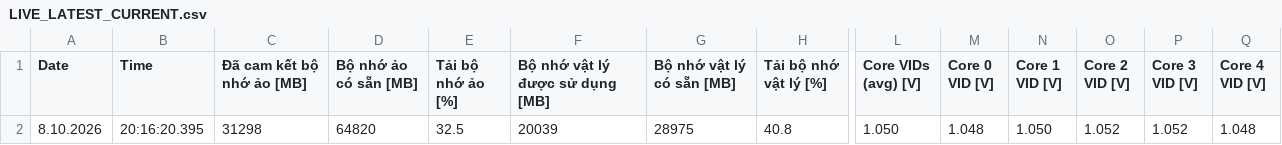
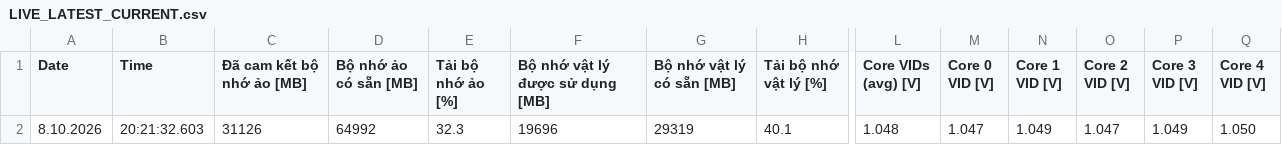
Before and after one commit to 2708halinh-cloud/Open-ai-bot, a CSV file: MODUAL/SENSOR_LOGS/LIVE_LATEST_CURRENT.csv, drawn as a sheet; only a part is shown, gaps mark what is left out; the diff covers the shown part only; the diff names each change by its address in the sheet, - before the commit and + after, or states it on an @@ line.

Commit message:
MODUAL: auto-sync SENSOR_LOGS current state

```diff
--- a/MODUAL/SENSOR_LOGS/LIVE_LATEST_CURRENT.csv
+++ b/MODUAL/SENSOR_LOGS/LIVE_LATEST_CURRENT.csv
-B2 (Time): 20:16:20.395
+B2 (Time): 20:21:32.603
-C2 (Đã cam kết bộ nhớ ảo [MB]): 31298
+C2 (Đã cam kết bộ nhớ ảo [MB]): 31126
-D2 (Bộ nhớ ảo có sẵn [MB]): 64820
+D2 (Bộ nhớ ảo có sẵn [MB]): 64992
-E2 (Tải bộ nhớ ảo [%]): 32.5
+E2 (Tải bộ nhớ ảo [%]): 32.3
-F2 (Bộ nhớ vật lý được sử dụng [MB]): 20039
+F2 (Bộ nhớ vật lý được sử dụng [MB]): 19696
-G2 (Bộ nhớ vật lý có sẵn [MB]): 28975
+G2 (Bộ nhớ vật lý có sẵn [MB]): 29319
-H2 (Tải bộ nhớ vật lý [%]): 40.8
+H2 (Tải bộ nhớ vật lý [%]): 40.1
-L2 (Core VIDs (avg) [V]): 1.050
+L2 (Core VIDs (avg) [V]): 1.048
-M2 (Core 0 VID [V]): 1.048
+M2 (Core 0 VID [V]): 1.047
-N2 (Core 1 VID [V]): 1.050
+N2 (Core 1 VID [V]): 1.049
-O2 (Core 2 VID [V]): 1.052
+O2 (Core 2 VID [V]): 1.047
-P2 (Core 3 VID [V]): 1.052
+P2 (Core 3 VID [V]): 1.049
-Q2 (Core 4 VID [V]): 1.048
+Q2 (Core 4 VID [V]): 1.050
```
Also changed, not shown: 147 edited cells elsewhere in this file, MODUAL/SENSOR_LOGS/BULK_LATEST_CURRENT.csv, 2 other files.
